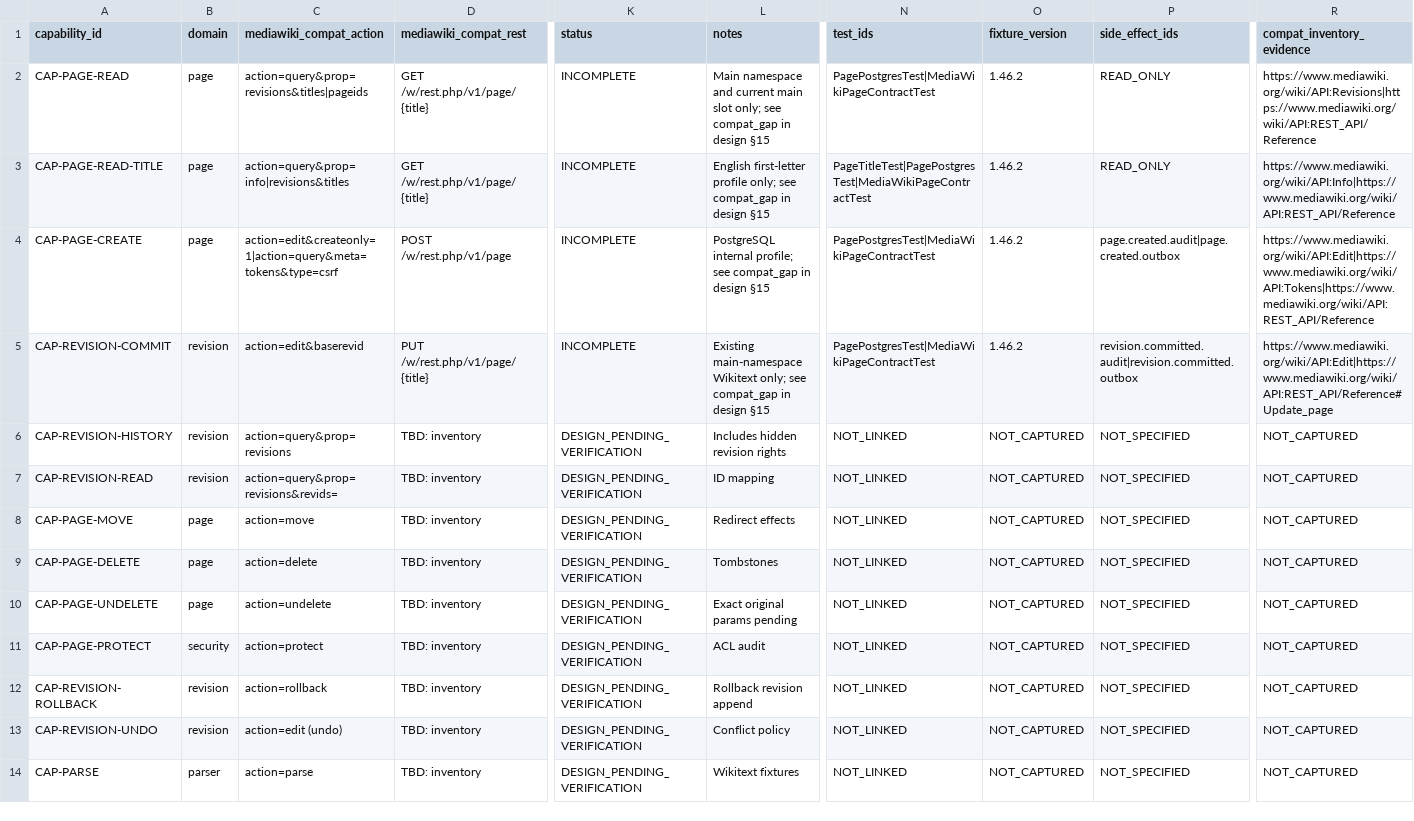
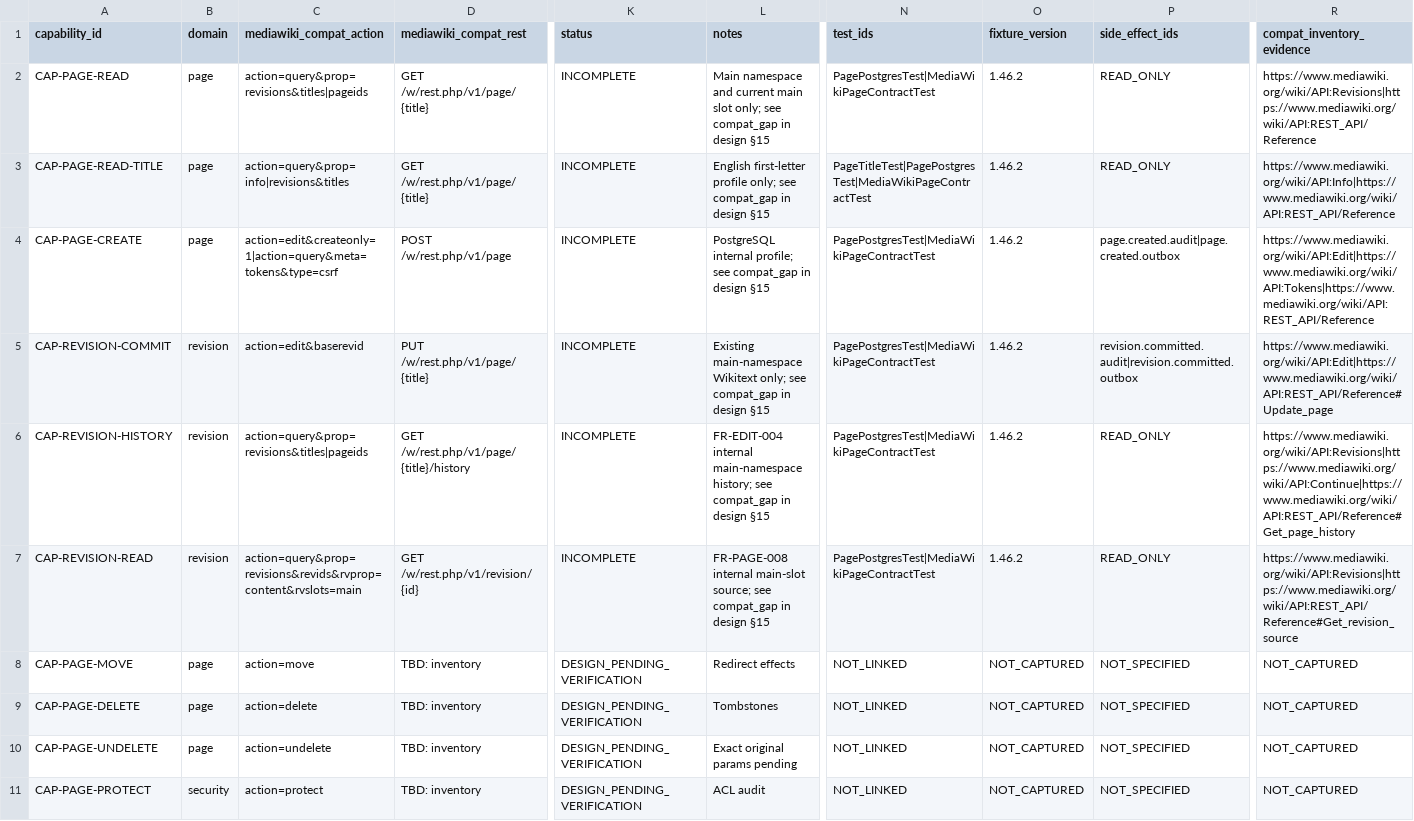
Before and after one commit to MPThLee/LibertyWiki, a CSV file: wiki_design/specs/api_operation_registry.csv, drawn as a sheet; only a part is shown, gaps mark what is left out; the shorter side is filled out with more unchanged rows; the diff names each change by its address in the sheet, - before the commit and + after, or states it on an @@ line.

Commit message:
feat: add paginated revision history and source reads
Expose main-namespace Wikitext history and immutable revision sources
through Native REST, MediaWiki Action and REST, and the web client.
Centralize authorization in the application service. Bound PostgreSQL
history queries by the captured page head and paginate on UTC timestamps
with numeric revision IDs as tie breakers. Preserve existing current
revision reads and keep draft restoration subject to edit conflicts.

Register the routes and Native schemas, and document the internal
profile and outstanding compatibility work. Derive the Compatible API
behavior from official contracts and HTTP observations of MediaWiki
1.46.2 without reusing its implementation.

Validation: Gradle 8.14.3 with JDK 21 ran --offline --no-daemon test
postgresTest mediaWikiTest check bootJar --continue successfully
(18 tests). LibertyWiki used PostgreSQL 17.11 and the differential
baseline used MediaWiki 1.46.2 on SQLite. npm run build --prefix web,
the focused history browser test, npm test --prefix web (3 Chrome tests),
and git diff --cached --check passed. Independent standards and issue
reviews led to pagination, error handling, and draft restoration fixes.

Remaining gaps: MariaDB, SQL Server, and Oracle were not exercised.
Revision suppression, full query options and caching semantics, and
rendered MediaWiki permalinks remain outside the internal profile.

Refs #7, #8, #9

Model: GPT-6 (Codex) - backend, integration, and final verification
Model: GPT-6.1 Terra - initial web implementation and contract tests
Model: GPT-6.1 Sol - API design and independent reviews

```diff
--- a/wiki_design/specs/api_operation_registry.csv
+++ b/wiki_design/specs/api_operation_registry.csv
-C6 (mediawiki_compat_action): action=query&prop=revisions
+C6 (mediawiki_compat_action): action=query&prop=revisions&titles|pageids
-D6 (mediawiki_compat_rest): TBD: inventory
+D6 (mediawiki_compat_rest): GET /w/rest.php/v1/page/{title}/history
-K6:K7 (status): DESIGN_PENDING_VERIFICATION
+K6:K7 (status): INCOMPLETE
-L6 (notes): Includes hidden revision rights
+L6 (notes): FR-EDIT-004 internal main-namespace history; see compat_gap in design §15
-N6:N7 (test_ids): NOT_LINKED
+N6:N7 (test_ids): PagePostgresTest|MediaWikiPageContractTest
-O6:O7 (fixture_version): NOT_CAPTURED
+O6:O7 (fixture_version): 1.46.2
-P6:P7 (side_effect_ids): NOT_SPECIFIED
+P6:P7 (side_effect_ids): READ_ONLY
-R6 (compat_inventory_evidence): NOT_CAPTURED
+R6 (compat_inventory_evidence): https://www.mediawiki.org/wiki/API:Revisions|https://www.mediawiki.org/wiki/API:Continue|https://www.mediawiki.org/wiki/API:REST_API/Reference#Get_page_history
-C7 (mediawiki_compat_action): action=query&prop=revisions&revids=
+C7 (mediawiki_compat_action): action=query&prop=revisions&revids&rvprop=content&rvslots=main
-D7 (mediawiki_compat_rest): TBD: inventory
+D7 (mediawiki_compat_rest): GET /w/rest.php/v1/revision/{id}
-L7 (notes): ID mapping
+L7 (notes): FR-PAGE-008 internal main-slot source; see compat_gap in design §15
-R7 (compat_inventory_evidence): NOT_CAPTURED
+R7 (compat_inventory_evidence): https://www.mediawiki.org/wiki/API:Revisions|https://www.mediawiki.org/wiki/API:REST_API/Reference#Get_revision_source
```
Also changed, not shown: wiki_design/specs/api_coverage_backlog.csv, 20 other files.
